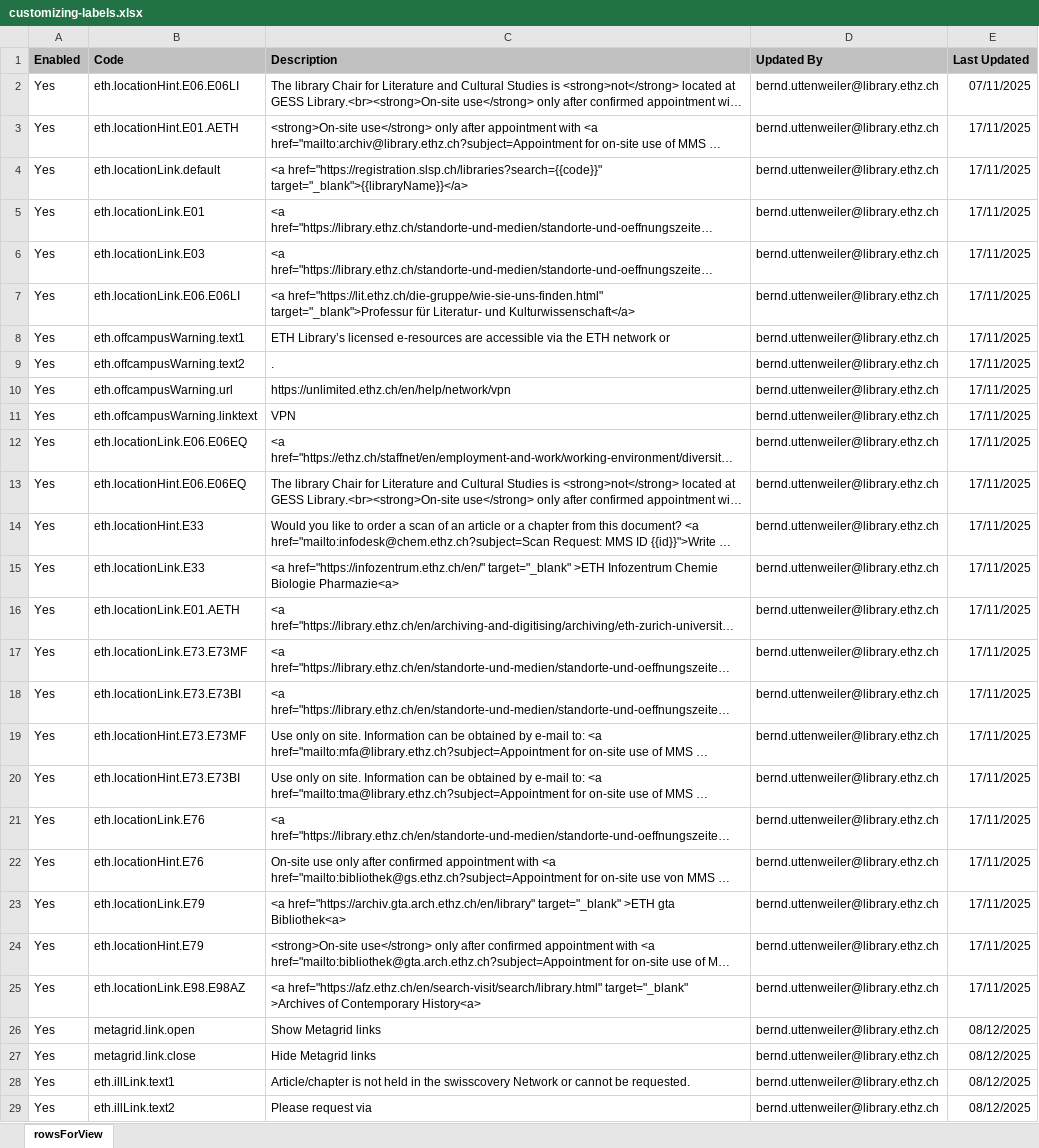
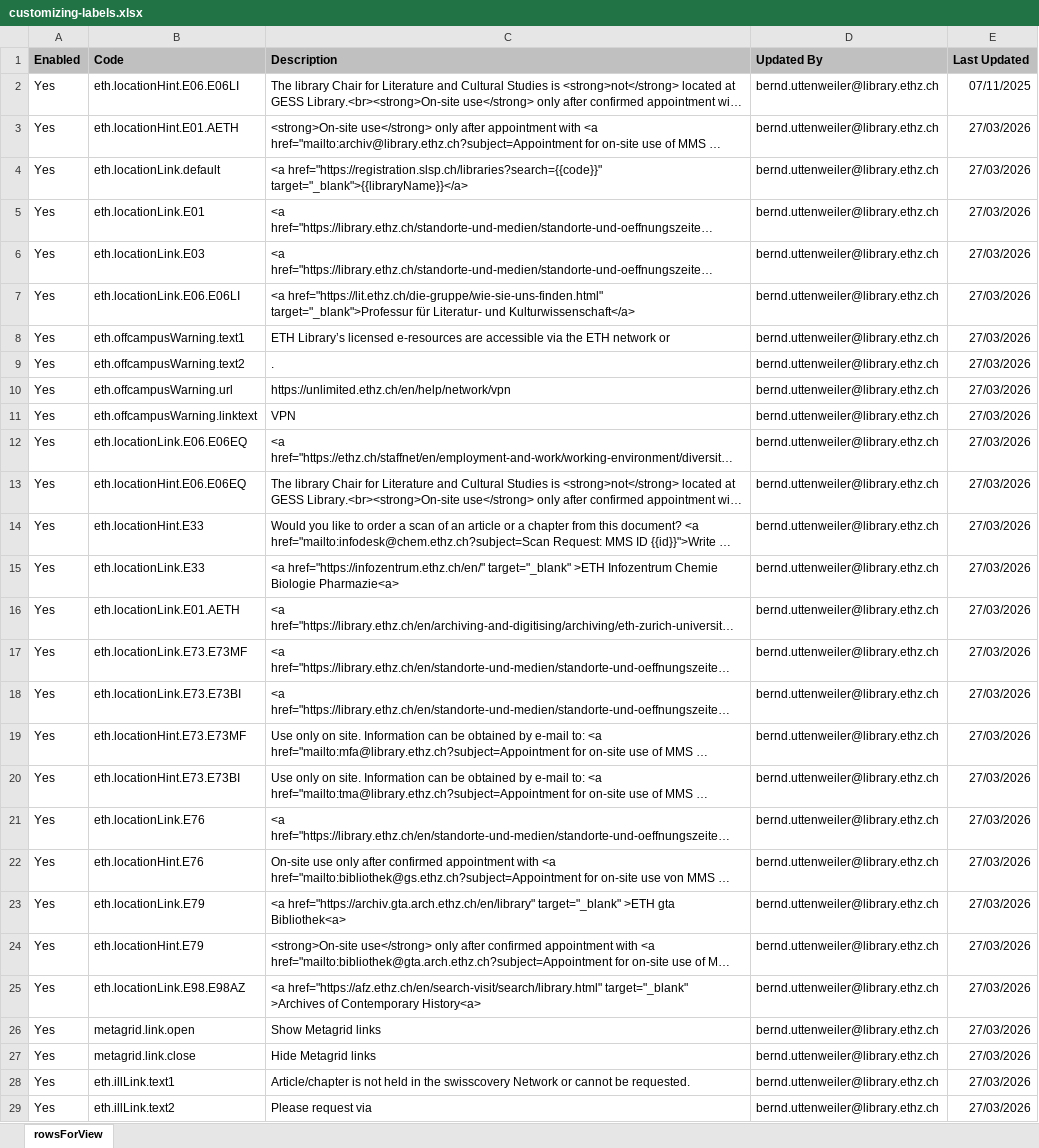
Before and after one commit to eth-library/customModule-eth, an Excel workbook: misc/customizing-labels.xlsx, sheet rowsForView, drawn as a sheet; only a part is shown; long unchanged cells end in …; values as stored, in another font and other column widths than the file's, no borders; charts and pictures not drawn; the diff covers the shown part only; the diff names each change by its address in the sheet, - before the commit and + after, or states it on an @@ line.

```diff
--- a/misc/customizing-labels.xlsx (sheet rowsForView)
+++ b/misc/customizing-labels.xlsx (sheet rowsForView)
-E3:E25 (Last Updated): 17/11/2025
+E3:E25 (Last Updated): 27/03/2026
-E26:E29 (Last Updated): 08/12/2025
+E26:E29 (Last Updated): 27/03/2026
```
Also changed, not shown: 1 added row and 80 edited cells elsewhere in this sheet, 37 other files.
